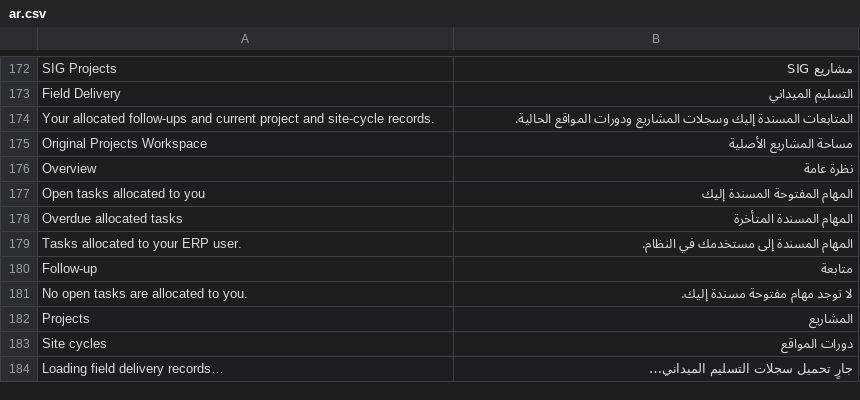
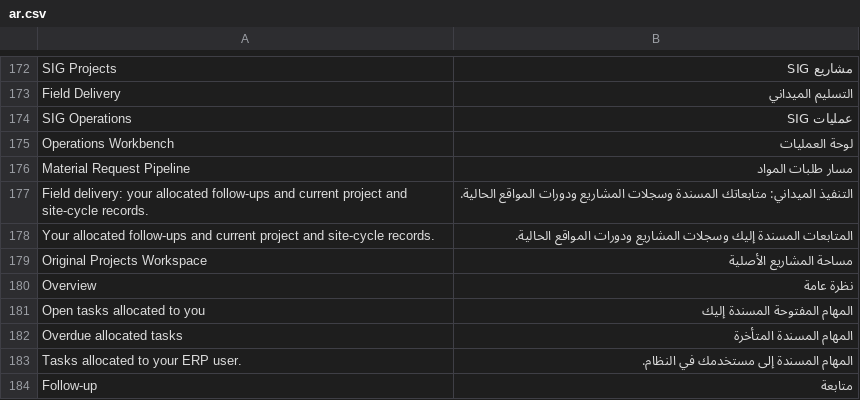
Before and after one commit to 9eskot9-max/SIG_Warehouse, a CSV file: sig_warehouse/translations/ar.csv, drawn as a sheet; only a part is shown, gaps mark what is left out; the shorter side is filled out with more unchanged rows; the diff names each change by its address in the sheet, - before the commit and + after, or states it on an @@ line.

Commit message:
Route field operations through app-owned operations module

```diff
--- a/sig_warehouse/translations/ar.csv
+++ b/sig_warehouse/translations/ar.csv
+row 174: SIG Operations | عمليات SIG
+row 175: Operations Workbench | لوحة العمليات
+row 176: Material Request Pipeline | مسار طلبات المواد
+row 177: Field delivery: your allocated follow-ups and current project and site-cycle records. | التنفيذ الميداني: متابعاتك المسندة وسجلات المشاريع ودورات المواقع الحالية.
```
Also changed, not shown: 11 other files.
